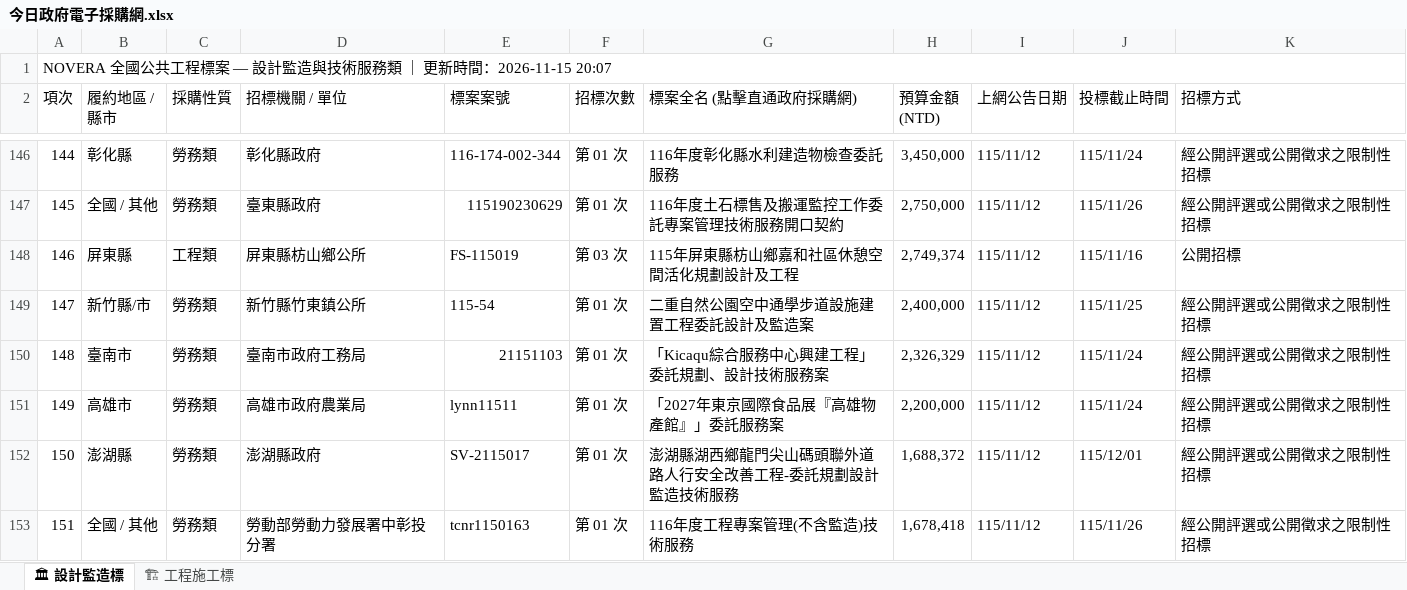
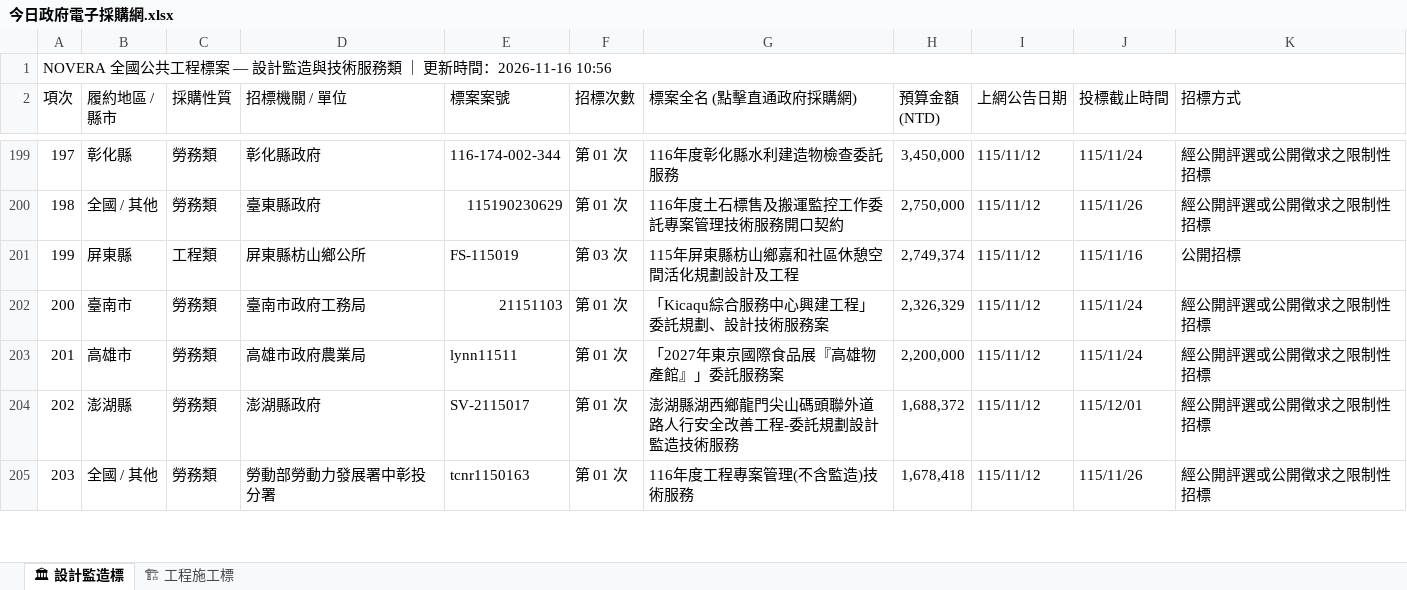
Before and after one commit to gardenai0222-a11y/gardenai0222-a11y.github.io, an Excel workbook: 今日政府電子採購網.xlsx, sheet 🏛 設計監造標, drawn as a sheet; only a part is shown, gaps mark what is left out; values as stored, in another font and other column widths than the file's, no cell formats; removed rows and columns are numbered as before the commit, all else as after; the diff covers the shown part only; the diff names each change by its address in the sheet, - before the commit and + after, or states it on an @@ line.

```diff
--- a/今日政府電子採購網.xlsx (sheet 🏛 設計監造標)
+++ b/今日政府電子採購網.xlsx (sheet 🏛 設計監造標)
@@ column A (項次) renumbered from row 1 down @@
-row 149: 147 | 新竹縣/市 | 勞務類 | 新竹縣竹東鎮公所 | 115-54 | 第 01 次 | 二重自然公園空中通學步道設施建置工程委託設計及監造案 | 2,400,000 | 115/11/12 | 115/11/25 | 經公開評選或公開徵求之限制性招標
```
Also changed, not shown: 61 added rows and 50 removed rows elsewhere in this sheet, sheet 🏗 工程施工標, cell formats, tenders_today.xlsx, 2 other files.
